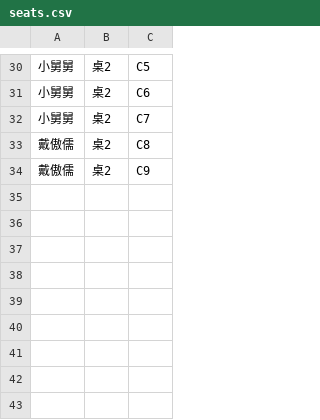
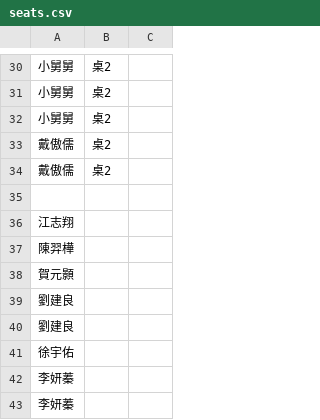
Before and after one commit to peteryang1110/small_project_for_wedding, a CSV file: seats.csv, drawn as a sheet; only a part is shown, gaps mark what is left out; the diff covers the shown part only; the diff names each change by its address in the sheet, - before the commit and + after, or states it on an @@ line.

```diff
--- a/seats.csv
+++ b/seats.csv
-C30: C5
+C30: (empty)
-C31: C6
+C31: (empty)
-C32: C7
+C32: (empty)
-C33: C8
+C33: (empty)
-C34: C9
+C34: (empty)
+row 35: (empty)
+row 36: 江志翔
+row 37: 陳羿樺
+row 38: 賀元顥
+row 39: 劉建良
+row 40: 劉建良
+row 41: 徐宇佑
+row 42: 李妍蓁
+row 43: 李妍蓁
```
Also changed, not shown: 26 edited cells elsewhere in this file.
